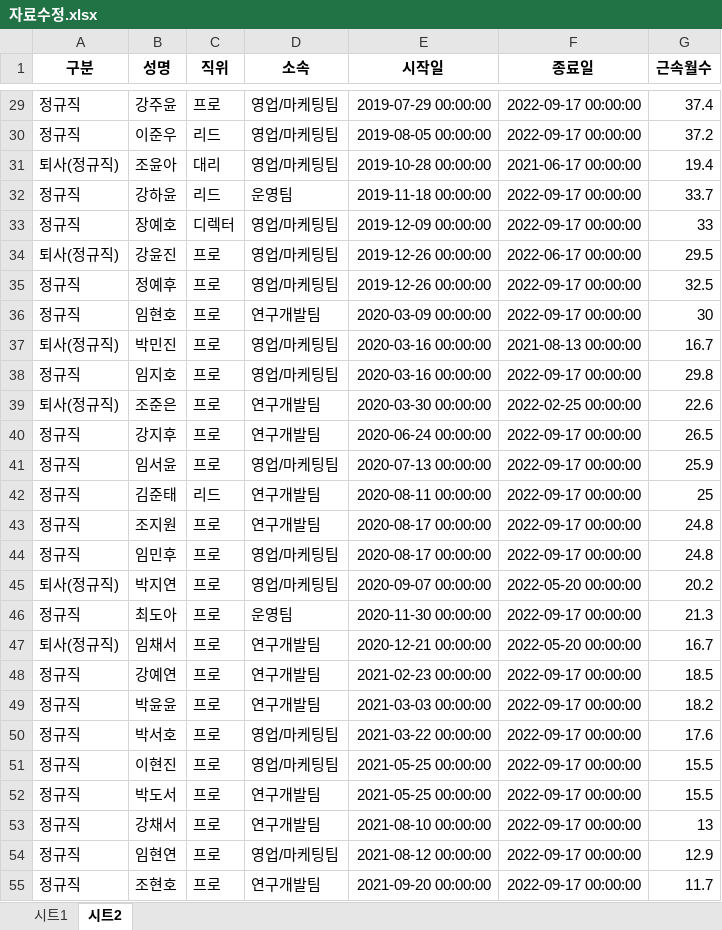
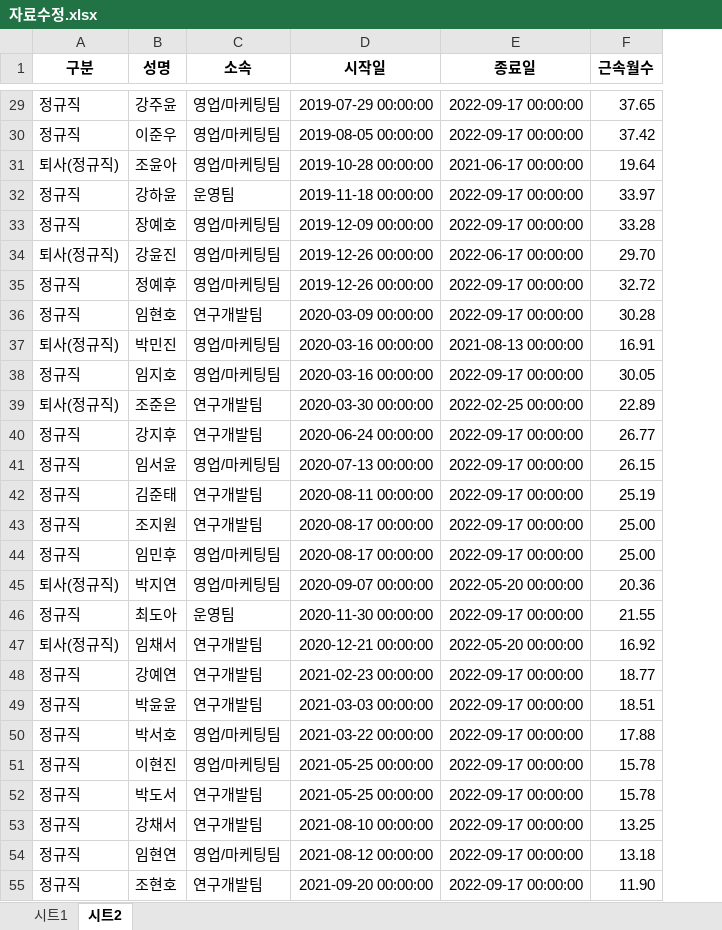
Before and after one commit to minstrel1149/leave_project_2.1, an Excel workbook: 자료수정.xlsx, sheet 시트2, drawn as a sheet; only a part is shown, gaps mark what is left out; values as stored, in another font and other column widths than the file's, no borders; removed rows and columns are numbered as before the commit, all else as after; the diff covers the shown part only; the diff names each change by its address in the sheet, - before the commit and + after, or states it on an @@ line.

```diff
--- a/자료수정.xlsx (sheet 시트2)
+++ b/자료수정.xlsx (sheet 시트2)
-column C (직위), rows 29-55: 프로 | 리드 | 대리 | 리드 | 디렉터 | 프로 | 프로 | 프로 | 프로 | 프로 | 프로 | 프로 | 프로 | 리드 | 프로 | 프로 | 프로 | 프로 | 프로 | 프로 | 프로 | 프로 | 프로 | 프로 | 프로 | 프로 | 프로
-F29 (근속월수): 37.4
+F29 (근속월수): 37.65
-F30 (근속월수): 37.2
+F30 (근속월수): 37.42
-F31 (근속월수): 19.4
+F31 (근속월수): 19.64
-F32 (근속월수): 33.7
+F32 (근속월수): 33.97
-F33 (근속월수): 33
+F33 (근속월수): 33.28
-F34 (근속월수): 29.5
+F34 (근속월수): 29.70
-F35 (근속월수): 32.5
+F35 (근속월수): 32.72
-F36 (근속월수): 30
+F36 (근속월수): 30.28
-F37 (근속월수): 16.7
+F37 (근속월수): 16.91
-F38 (근속월수): 29.8
+F38 (근속월수): 30.05
-F39 (근속월수): 22.6
+F39 (근속월수): 22.89
-F40 (근속월수): 26.5
+F40 (근속월수): 26.77
-F41 (근속월수): 25.9
+F41 (근속월수): 26.15
-F42 (근속월수): 25
+F42 (근속월수): 25.19
-F43:F44 (근속월수): 24.8
+F43:F44 (근속월수): 25.00
-F45 (근속월수): 20.2
+F45 (근속월수): 20.36
-F46 (근속월수): 21.3
+F46 (근속월수): 21.55
-F47 (근속월수): 16.7
+F47 (근속월수): 16.92
-F48 (근속월수): 18.5
+F48 (근속월수): 18.77
-F49 (근속월수): 18.2
+F49 (근속월수): 18.51
-F50 (근속월수): 17.6
+F50 (근속월수): 17.88
-F51:F52 (근속월수): 15.5
+F51:F52 (근속월수): 15.78
-F53 (근속월수): 13
+F53 (근속월수): 13.25
-F54 (근속월수): 12.9
+F54 (근속월수): 13.18
-F55 (근속월수): 11.7
+F55 (근속월수): 11.90
```
Also changed, not shown: 84 edited cells elsewhere in this sheet, sheet 시트1, 1 other file.
